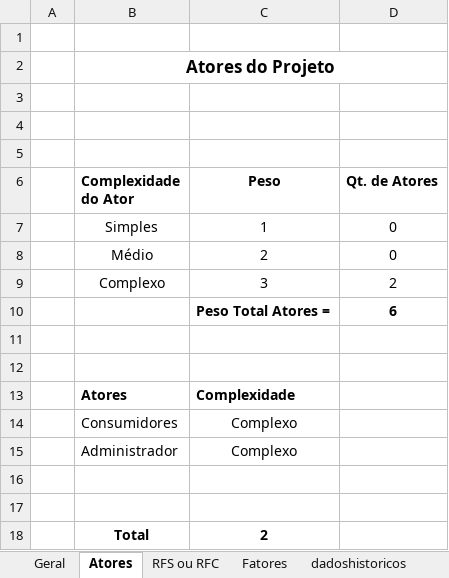
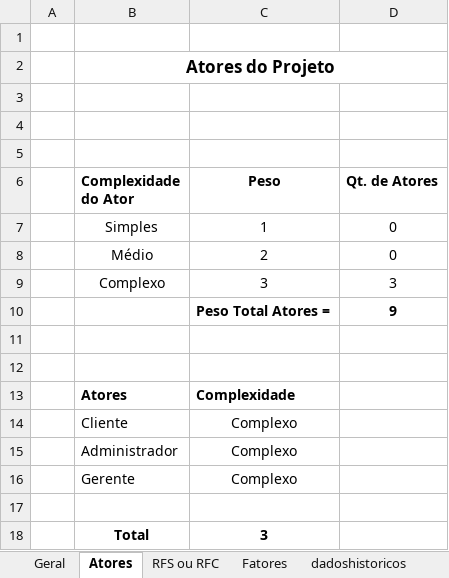
Before and after one commit to viniciuso970/SuperMaps, an Excel workbook: Documentos do Projeto/Estimativa_Projeto.xlsx, sheet Atores, drawn as a sheet; values as stored, in another font and other column widths than the file's, no borders; charts and pictures not drawn; removed rows and columns are numbered as before the commit, all else as after; the diff names each change by its address in the sheet, - before the commit and + after, or states it on an @@ line.

```diff
--- a/Documentos do Projeto/Estimativa_Projeto.xlsx (sheet Atores)
+++ b/Documentos do Projeto/Estimativa_Projeto.xlsx (sheet Atores)
-D9 (Qt. de Atores): 2
+D9 (Qt. de Atores): 3
-D10 (Qt. de Atores): 6
+D10 (Qt. de Atores): 9
-B14 (Complexidade do Ator): Consumidores
+B14 (Complexidade do Ator): Cliente
+row 16:  | Gerente | Complexo
-row 18: (empty)
+row 18:  | Total | 3
-row 18:  | Total | 2
```
Also changed, not shown: sheet RFS ou RFC, sheet Geral, formulas that keep their value, 8 other files.
